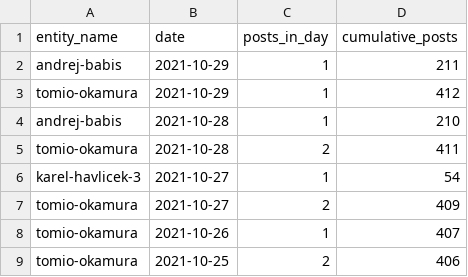
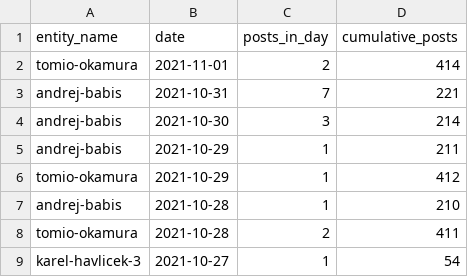
Before and after one commit to opop999/election_monitoring_social_media_communication, a CSV file: data/summary_tables/time_summary_yt.csv, drawn as a sheet; only a part is shown; the shorter side is filled out with more unchanged rows; the diff names each change by its address in the sheet, - before the commit and + after, or states it on an @@ line.

```diff
--- a/data/summary_tables/time_summary_yt.csv
+++ b/data/summary_tables/time_summary_yt.csv
+row 2: tomio-okamura | 2021-11-01 | 2 | 414
+row 3: andrej-babis | 2021-10-31 | 7 | 221
+row 4: andrej-babis | 2021-10-30 | 3 | 214
```
Also changed, not shown: data/summary_tables/time_summary_fb.csv, data/summary_tables/time_summary_tw.csv, 30 other files.
